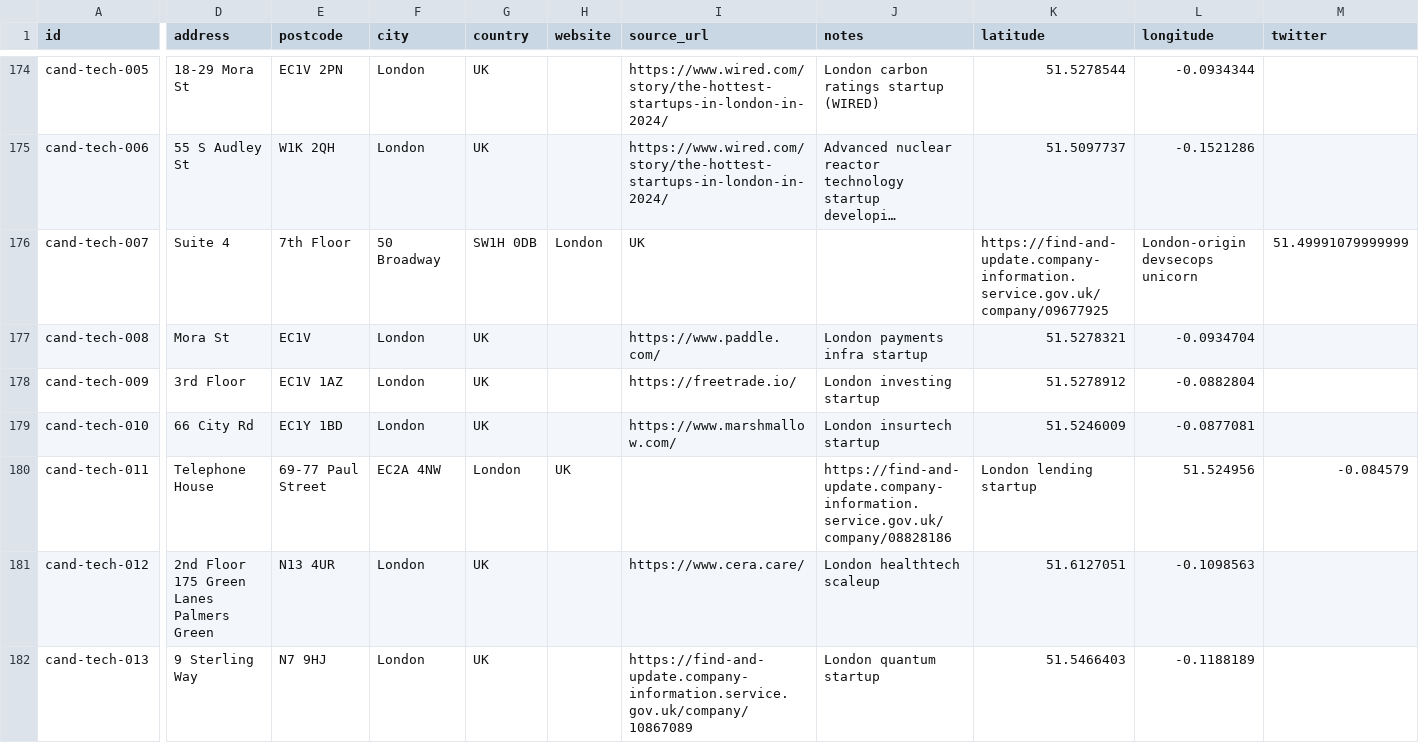
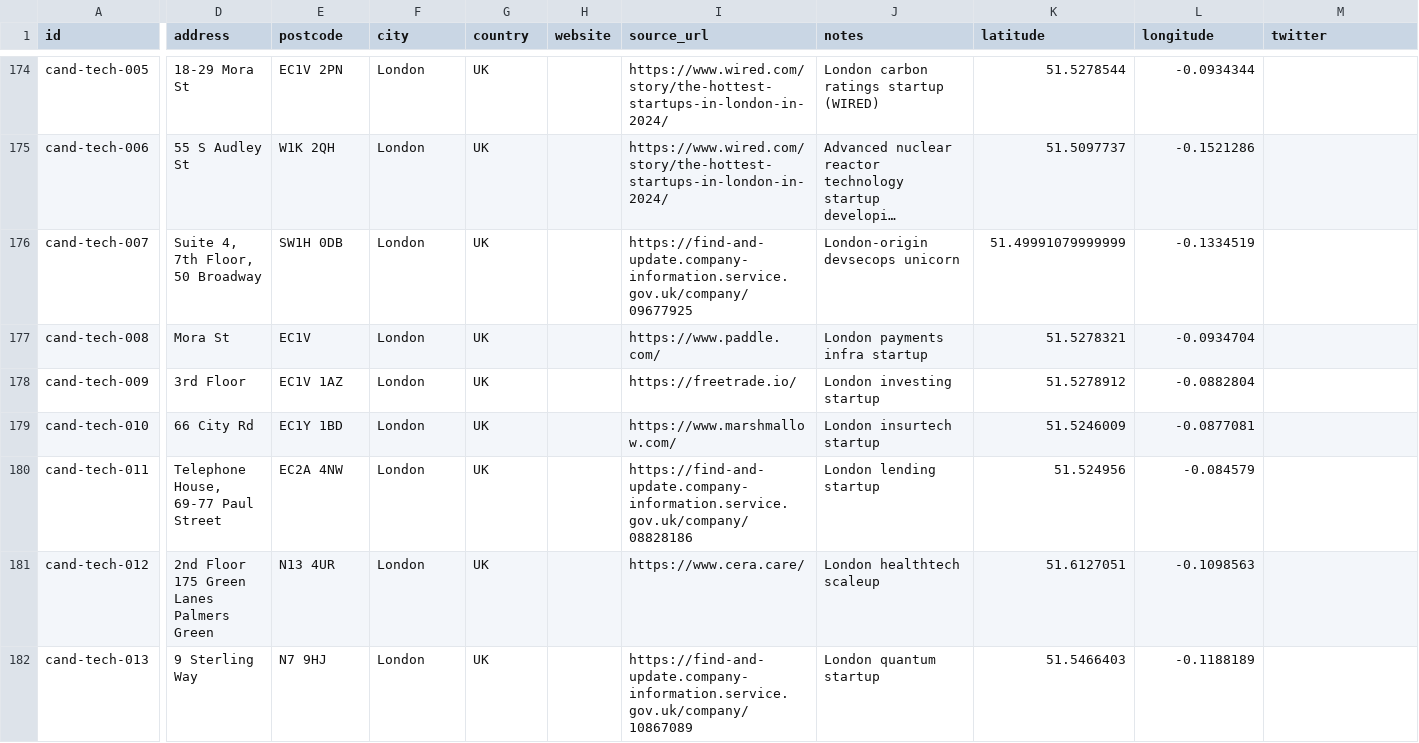
Before and after one commit to b1rdmania/londonmaxxxing.com, a CSV file: data/ecosystem.csv, drawn as a sheet; only a part is shown, gaps mark what is left out; long unchanged cells end in …; the diff covers the shown part only; the diff names each change by its address in the sheet, - before the commit and + after, or states it on an @@ line.

```diff
--- a/data/ecosystem.csv
+++ b/data/ecosystem.csv
-D176 (address): Suite 4
+D176 (address): Suite 4, 7th Floor, 50 Broadway
-E176 (postcode): 7th Floor
+E176 (postcode): SW1H 0DB
-F176 (city): 50 Broadway
+F176 (city): London
-G176 (country): SW1H 0DB
+G176 (country): UK
-H176 (website): London
+H176 (website): (empty)
-I176 (source_url): UK
+I176 (source_url): https://find-and-update.company-information.service.gov.uk/company/09677925
-J176 (notes): (empty)
+J176 (notes): London-origin devsecops unicorn
-K176 (latitude): https://find-and-update.company-information.service.gov.uk/company/09677925
+K176 (latitude): 51.49991079999999
-L176 (longitude): London-origin devsecops unicorn
+L176 (longitude): -0.1334519
-M176 (twitter): 51.49991079999999
+M176 (twitter): (empty)
-D180 (address): Telephone House
+D180 (address): Telephone House, 69-77 Paul Street
-E180 (postcode): 69-77 Paul Street
+E180 (postcode): EC2A 4NW
-F180 (city): EC2A 4NW
+F180 (city): London
-G180 (country): London
+G180 (country): UK
-H180 (website): UK
+H180 (website): (empty)
-I180 (source_url): (empty)
+I180 (source_url): https://find-and-update.company-information.service.gov.uk/company/08828186
-J180 (notes): https://find-and-update.company-information.service.gov.uk/company/08828186
+J180 (notes): London lending startup
-K180 (latitude): London lending startup
+K180 (latitude): 51.524956
-L180 (longitude): 51.524956
+L180 (longitude): -0.084579
-M180 (twitter): -0.084579
+M180 (twitter): (empty)
```
Also changed, not shown: 111 edited cells elsewhere in this file.
